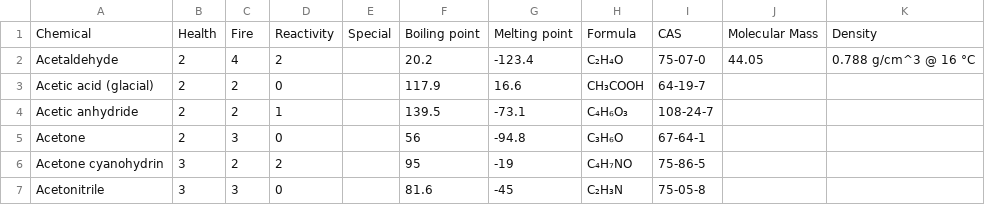
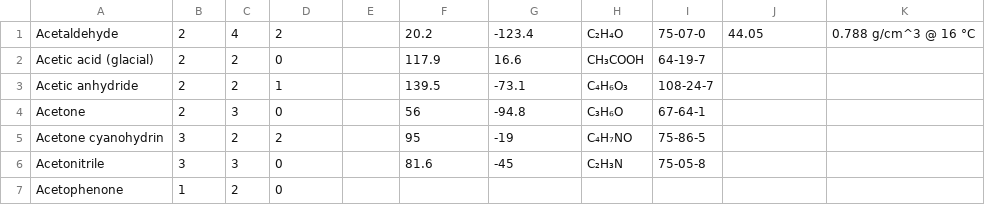
Before and after one commit to Dev7z/chem, a CSV file: data.csv, drawn as a sheet; only a part is shown; the shorter side is filled out with more unchanged rows.

Commit message:
Update data.csv

```diff
--- a/data.csv
+++ b/data.csv
@@ -1,2 +1 @@
-Chemical,Health,Fire,Reactivity,Special,Boiling point,Melting point,Formula,CAS,Molecular Mass,Density
 Acetaldehyde,2,4,2,,20.2,-123.4,C₂H₄O,75-07-0,44.05,0.788 g/cm^3 @ 16 °C
```
